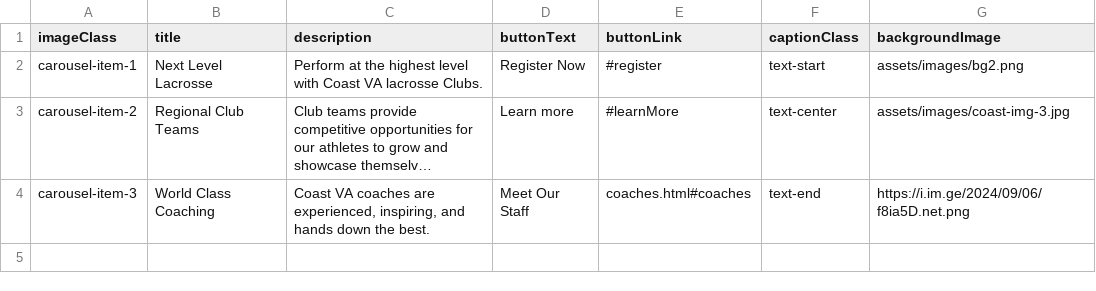
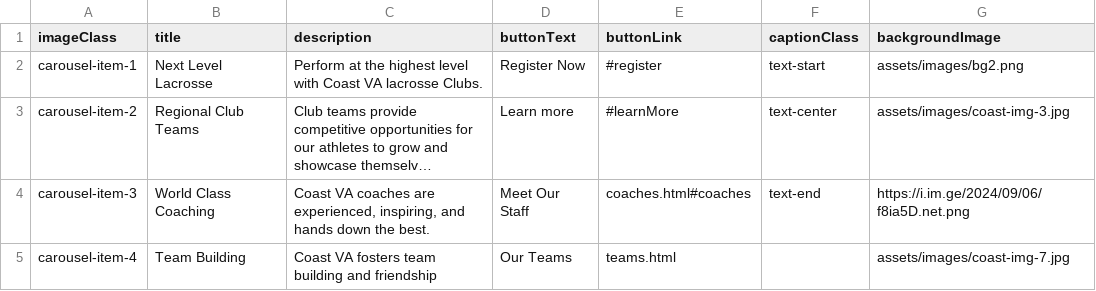
Before and after one commit to alissatroiano/coast-va, a CSV file: assets/data/carousel.csv, drawn as a sheet; long unchanged cells end in …; the diff names each change by its address in the sheet, - before the commit and + after, or states it on an @@ line.

Commit message:
Update carousel.csv from Google Sheets

```diff
--- a/assets/data/carousel.csv
+++ b/assets/data/carousel.csv
+row 5: carousel-item-4 | Team Building | Coast VA fosters team building and friendship | Our Teams | teams.html |  | assets/images/coast-img-7.jpg
```
